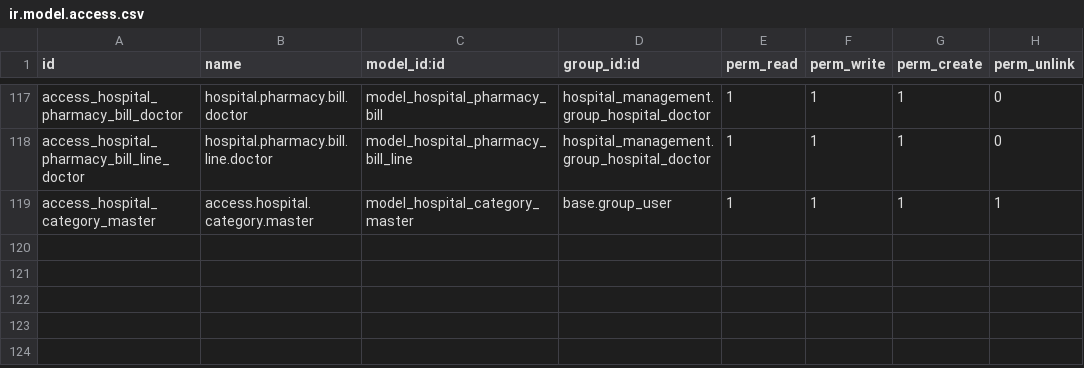
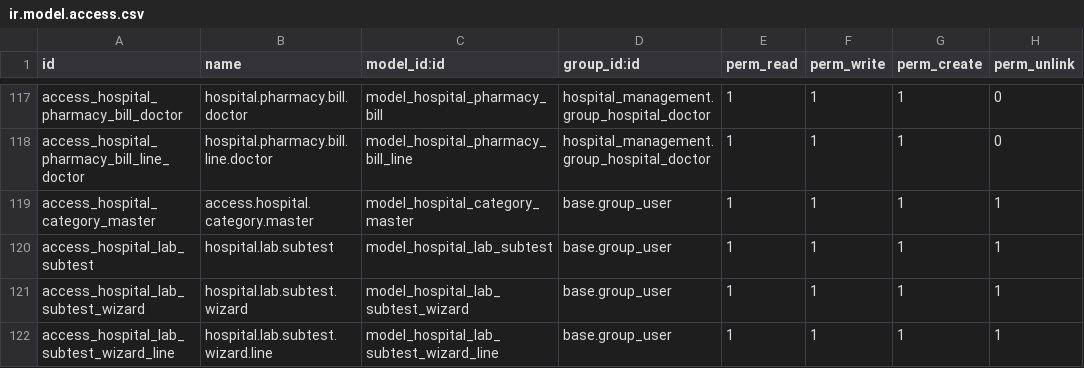
Before and after one commit to nithissoosai20-spec/hospital_management, a CSV file: security/ir.model.access.csv, drawn as a sheet; only a part is shown, gaps mark what is left out; the diff names each change by its address in the sheet, - before the commit and + after, or states it on an @@ line.

Commit message:
Update lab report PDF layout and lab subtest logic

```diff
--- a/security/ir.model.access.csv
+++ b/security/ir.model.access.csv
+row 120: access_hospital_lab_subtest | hospital.lab.subtest | model_hospital_lab_subtest | base.group_user | 1 | 1 | 1 | 1
+row 121: access_hospital_lab_subtest_wizard | hospital.lab.subtest.wizard | model_hospital_lab_subtest_wizard | base.group_user | 1 | 1 | 1 | 1
+row 122: access_hospital_lab_subtest_wizard_line | hospital.lab.subtest.wizard.line | model_hospital_lab_subtest_wizard_line | base.group_user | 1 | 1 | 1 | 1
```
Also changed, not shown: 24 other files.
